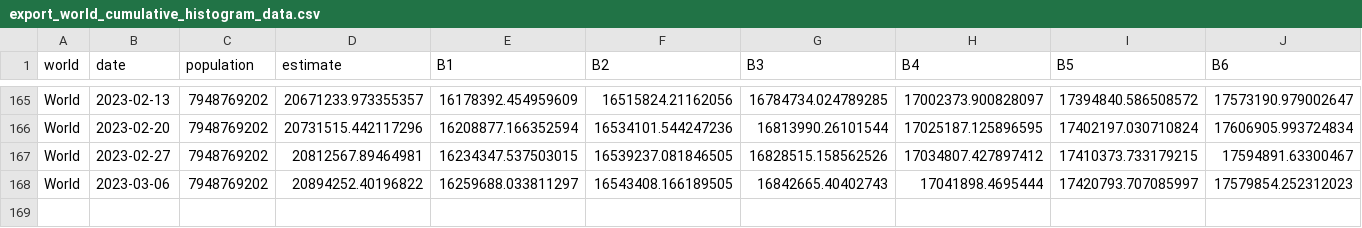
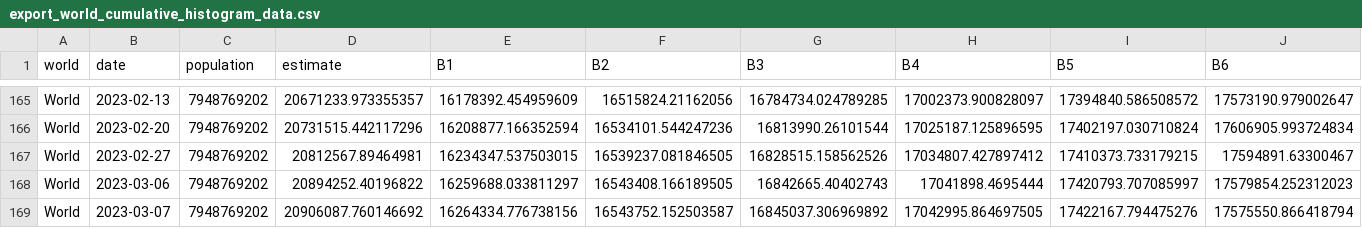
Before and after one commit to PaulMainwood/covid-19-the-economist-global-excess-deaths-model, a CSV file: output-data/export_world_cumulative_histogram_data.csv, drawn as a sheet; only a part is shown, gaps mark what is left out; rows hold the shown columns only; the diff names each change by its address in the sheet, - before the commit and + after, or states it on an @@ line.

```diff
--- a/output-data/export_world_cumulative_histogram_data.csv
+++ b/output-data/export_world_cumulative_histogram_data.csv
+row 169: World | 2023-03-07 | 7948769202 | 20906087.760146692 | 16264334.776738156 | 16543752.152503587 | 16845037.306969892 | 17042995.864697505 | 17422167.794475276 | 17575550.866418794
```
Also changed, not shown: output-data/output-by-alternative-regions/export_regions_un_subregion.csv, output-data/output-by-alternative-regions/export_regions_un_subregion_cumulative.csv, 57 other files.
